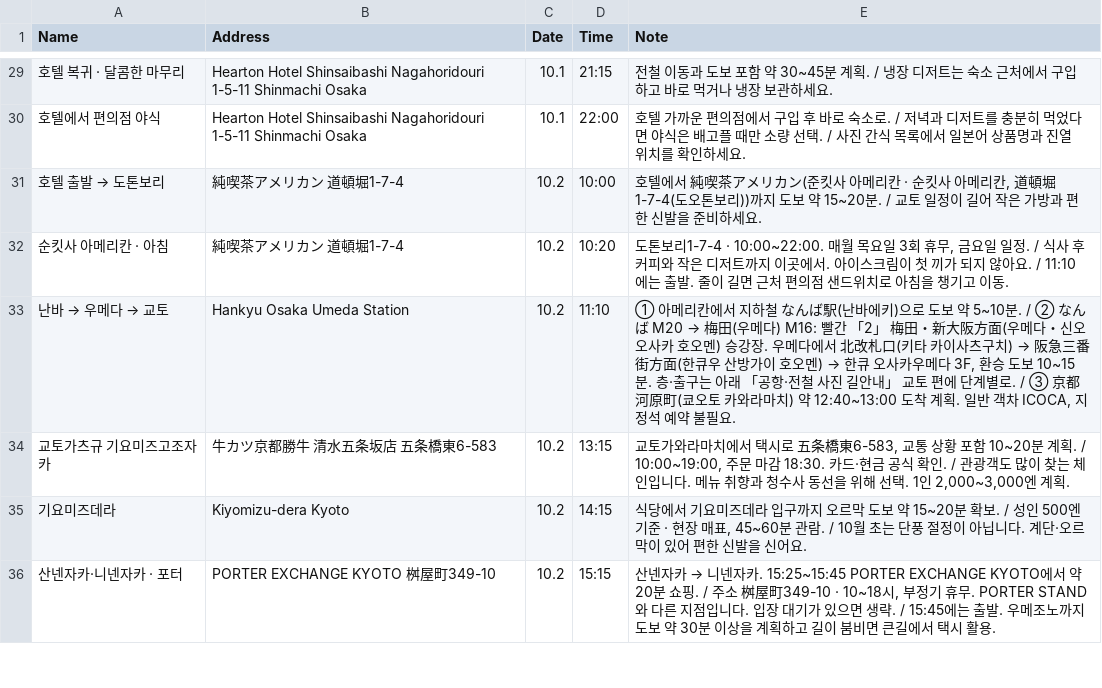
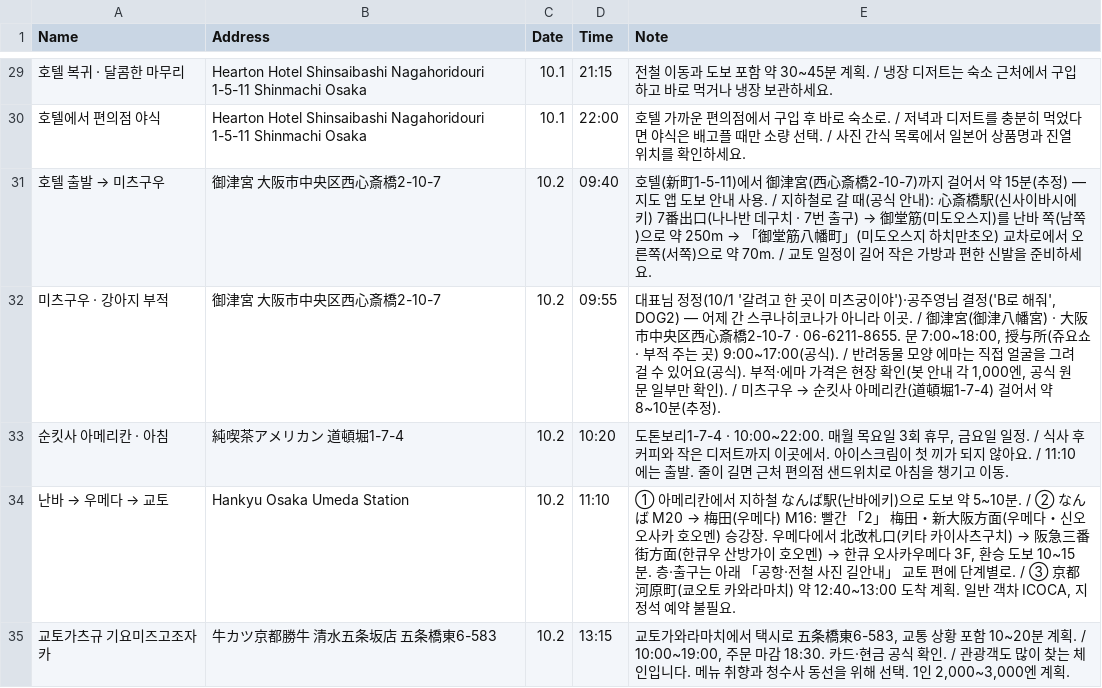
Before and after one commit to ylabel0812/osaka-days-2026, a CSV file: osaka-places.csv, drawn as a sheet; only a part is shown, gaps mark what is left out; the shorter side is filled out with more unchanged rows; removed rows and columns are numbered as before the commit, all else as after; the diff names each change by its address in the sheet, - before the commit and + after, or states it on an @@ line.

```diff
--- a/osaka-places.csv
+++ b/osaka-places.csv
-row 31: 호텔 출발 → 도톤보리 | 純喫茶アメリカン 道頓堀1-7-4 | 10.2 | 10:00 | 호텔에서 純喫茶アメリカン(준킷사 아메리칸 · 순킷사 아메리칸, 道頓堀1-7-4(도오톤보리))까지 도보 약 15~20분. / 교토 일정이 길어 작은 가방과 편한 신발을 준비하세요.
+row 31: 호텔 출발 → 미츠구우 | 御津宮 大阪市中央区西心斎橋2-10-7 | 10.2 | 09:40 | 호텔(新町1-5-11)에서 御津宮(西心斎橋2-10-7)까지 걸어서 약 15분(추정) — 지도 앱 도보 안내 사용. / 지하철로 갈 때(공식 안내): 心斎橋駅(신사이바시에키) 7番出口(나나반 데구치 · 7번 출구) → 御堂筋(미도오스지)를 난바 쪽(남쪽)으로 약 250m → 「御堂筋八幡町」(미도오스지 하치만초오) 교차로에서 오른쪽(서쪽)으로 약 70m. / 교토 일정이 길어 작은 가방과 편한 신발을 준비하세요.
+row 32: 미츠구우 · 강아지 부적 | 御津宮 大阪市中央区西心斎橋2-10-7 | 10.2 | 09:55 | 대표님 정정(10/1 '갈려고 한 곳이 미츠궁이야')·공주영님 결정('B로 해줘', DOG2) — 어제 간 스쿠나히코나가 아니라 이곳. / 御津宮(御津八幡宮) · 大阪市中央区西心斎橋2-10-7 · 06-6211-8655. 문 7:00~18:00, 授与所(쥬요쇼 · 부적 주는 곳) 9:00~17:00(공식). / 반려동물 모양 에마는 직접 얼굴을 그려 걸 수 있어요(공식). 부적·에마 가격은 현장 확인(봇 안내 각 1,000엔, 공식 원문 일부만 확인). / 미츠구우 → 순킷사 아메리칸(道頓堀1-7-4) 걸어서 약 8~10분(추정).
```
Also changed, not shown: 1 other file.
